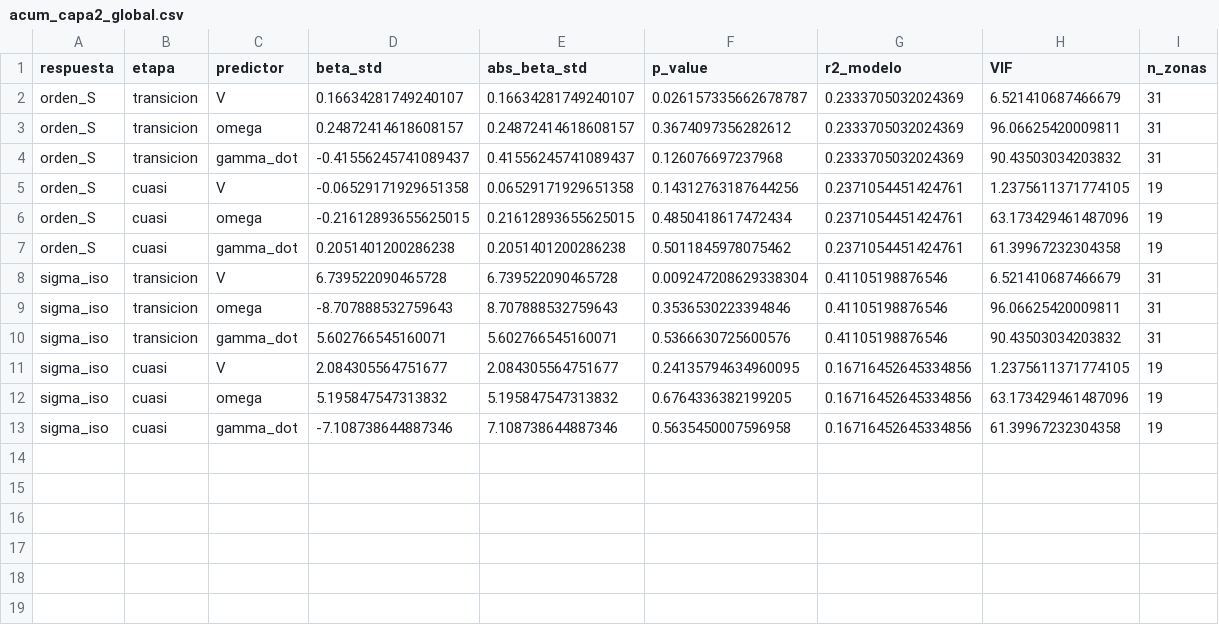
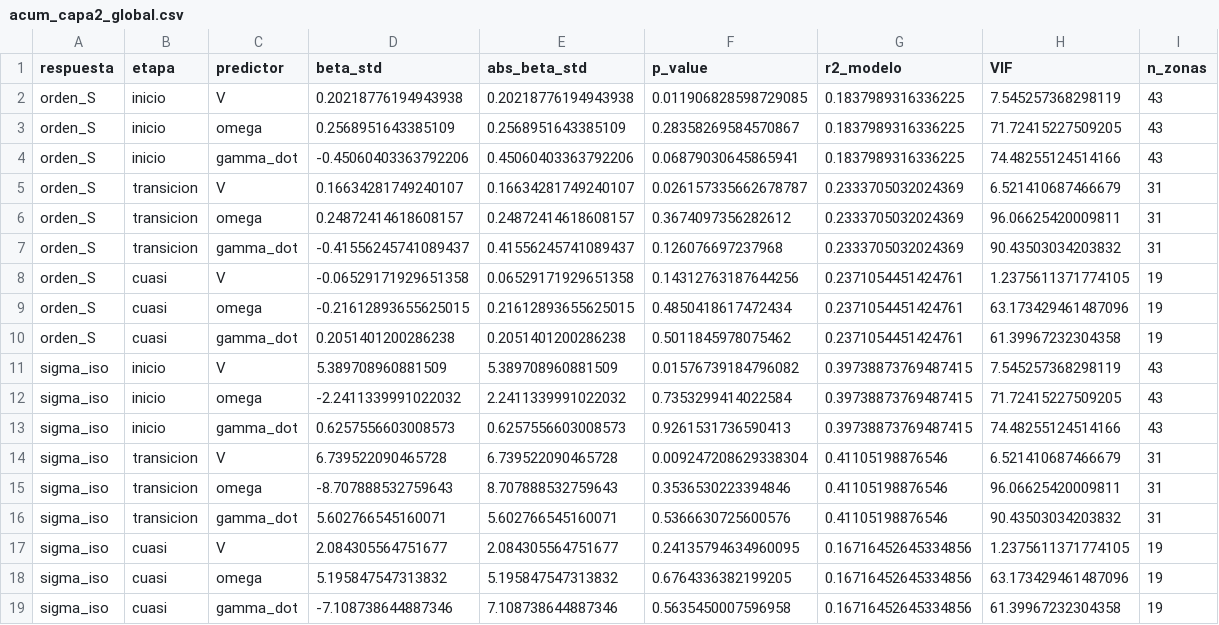
Before and after one commit to patricioamoreno/PIV_analisis_carbopol_fibers, a CSV file: acum_capa2_global.csv, drawn as a sheet; the diff names each change by its address in the sheet, - before the commit and + after, or states it on an @@ line.

```diff
--- a/acum_capa2_global.csv
+++ b/acum_capa2_global.csv
+row 2: orden_S | inicio | V | 0.20218776194943938 | 0.20218776194943938 | 0.011906828598729085 | 0.1837989316336225 | 7.545257368298119 | 43
+row 3: orden_S | inicio | omega | 0.2568951643385109 | 0.2568951643385109 | 0.28358269584570867 | 0.1837989316336225 | 71.72415227509205 | 43
+row 4: orden_S | inicio | gamma_dot | -0.45060403363792206 | 0.45060403363792206 | 0.06879030645865941 | 0.1837989316336225 | 74.48255124514166 | 43
+row 11: sigma_iso | inicio | V | 5.389708960881509 | 5.389708960881509 | 0.01576739184796082 | 0.39738873769487415 | 7.545257368298119 | 43
+row 12: sigma_iso | inicio | omega | -2.2411339991022032 | 2.2411339991022032 | 0.7353299414022584 | 0.39738873769487415 | 71.72415227509205 | 43
+row 13: sigma_iso | inicio | gamma_dot | 0.6257556603008573 | 0.6257556603008573 | 0.9261531736590413 | 0.39738873769487415 | 74.48255124514166 | 43
```
Also changed, not shown: acum_capa1_estratificado.csv, acum_capa1_global.csv, 16 other files.
